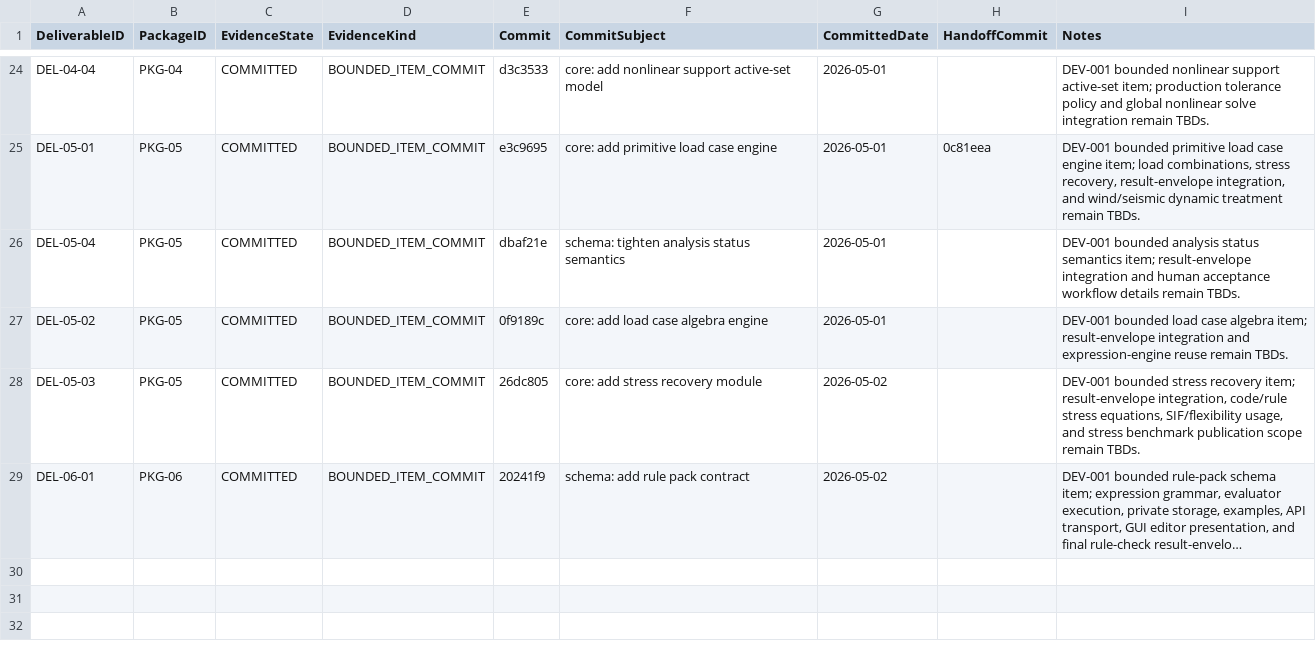
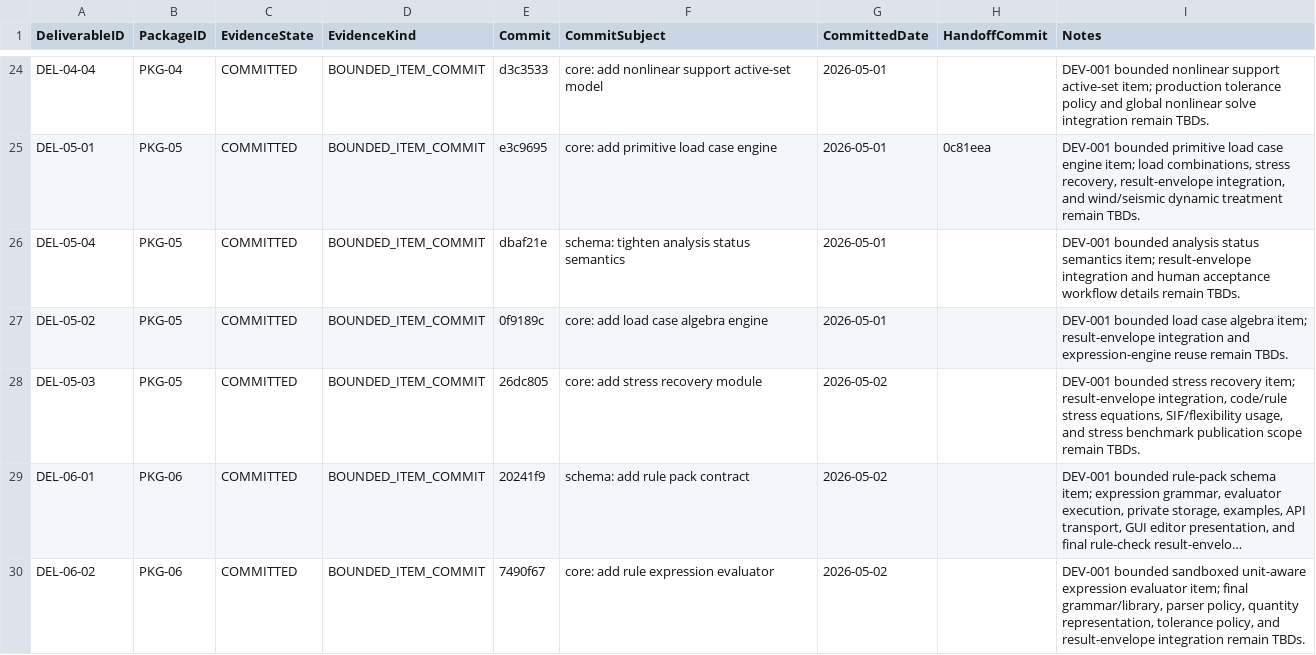
Before and after one commit to sgttomas/chirality-piping, a CSV file: execution/_Coordination/DEV-001_IMPLEMENTATION_EVIDENCE.csv, drawn as a sheet; only a part is shown, gaps mark what is left out; long unchanged cells end in …; the diff names each change by its address in the sheet, - before the commit and + after, or states it on an @@ line.

Commit message:
coordination: record del-06-02 implementation evidence

```diff
--- a/execution/_Coordination/DEV-001_IMPLEMENTATION_EVIDENCE.csv
+++ b/execution/_Coordination/DEV-001_IMPLEMENTATION_EVIDENCE.csv
+row 30: DEL-06-02 | PKG-06 | COMMITTED | BOUNDED_ITEM_COMMIT | 7490f67 | core: add rule expression evaluator | 2026-05-02 |  | DEV-001 bounded sandboxed unit-aware expression evaluator item; final grammar/library, parser policy, quantity representation, tolerance policy, and result-envelope integration remain TBDs.
```
Also changed, not shown: execution/PKG-06_Rule Packs and User-Supplied Code Check Engine/1_Working/DEL-06-02_Sandboxed unit-aware expression evaluator/Dependencies.csv, execution/_Coordination/DEV-001_BLOCKER_QUEUE.csv, 4 other files.
